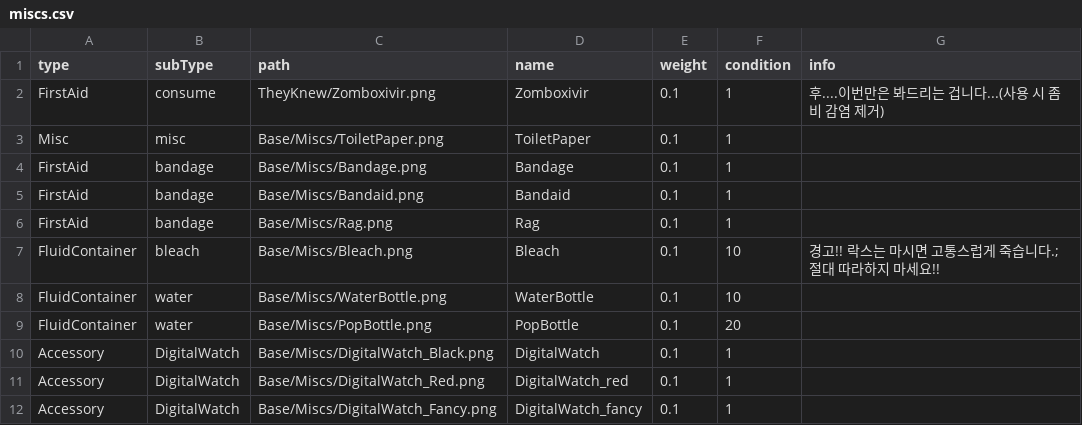
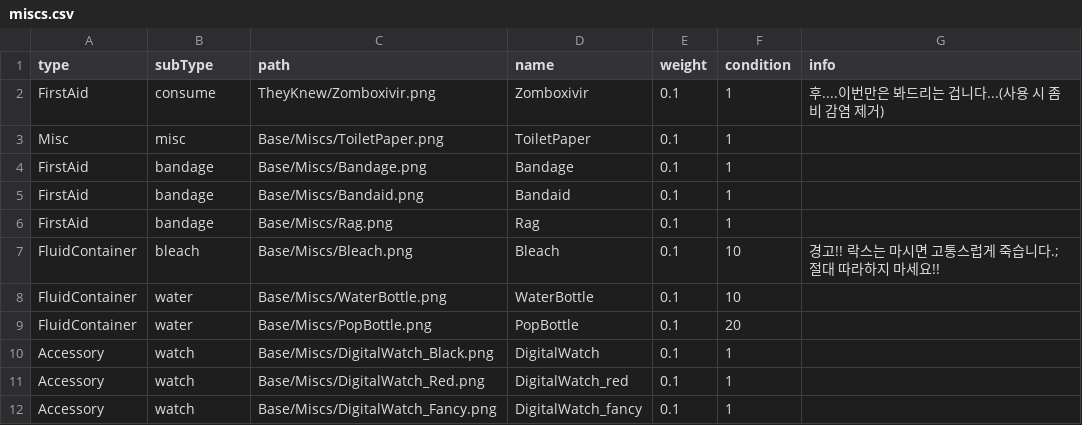
Before and after one commit to k0kk0r0/projectZBstats, a CSV file: miscs.csv, drawn as a sheet.

```diff
--- a/miscs.csv
+++ b/miscs.csv
@@ -9,4 +9,4 @@ FluidContainer,water,Base/Miscs/WaterBottle.png,WaterBottle,0.1,10,
 FluidContainer,water,Base/Miscs/PopBottle.png,PopBottle,0.1,20,
-Accessory,DigitalWatch,Base/Miscs/DigitalWatch_Black.png,DigitalWatch,0.1,1,
-Accessory,DigitalWatch,Base/Miscs/DigitalWatch_Red.png,DigitalWatch_red,0.1,1,
-Accessory,DigitalWatch,Base/Miscs/DigitalWatch_Fancy.png,DigitalWatch_fancy,0.1,1,
+Accessory,watch,Base/Miscs/DigitalWatch_Black.png,DigitalWatch,0.1,1,
+Accessory,watch,Base/Miscs/DigitalWatch_Red.png,DigitalWatch_red,0.1,1,
+Accessory,watch,Base/Miscs/DigitalWatch_Fancy.png,DigitalWatch_fancy,0.1,1,
```
Also changed, not shown: translations.csv, 9 other files.
